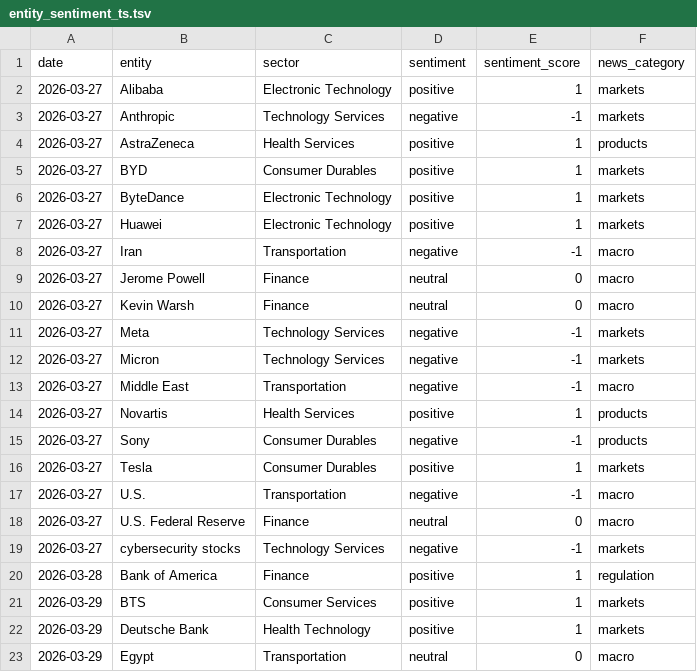
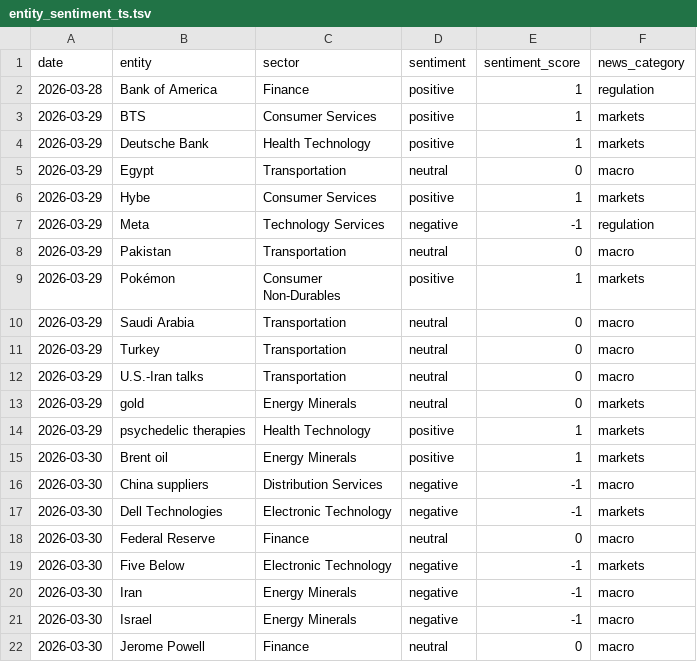
Before and after one commit to laceto/rss_feed, a TSV file: data/entity_sentiment_ts.tsv, drawn as a sheet; only a part is shown; the shorter side is filled out with more unchanged rows; removed rows and columns are numbered as before the commit, all else as after; the diff covers the shown part only; the diff names each change by its address in the sheet, - before the commit and + after, or states it on an @@ line.

```diff
--- a/data/entity_sentiment_ts.tsv
+++ b/data/entity_sentiment_ts.tsv
-row 2: 2026-03-27 | Alibaba | Electronic Technology | positive | 1 | markets
-row 3: 2026-03-27 | Anthropic | Technology Services | negative | -1 | markets
-row 4: 2026-03-27 | AstraZeneca | Health Services | positive | 1 | products
-row 5: 2026-03-27 | BYD | Consumer Durables | positive | 1 | markets
-row 6: 2026-03-27 | ByteDance | Electronic Technology | positive | 1 | markets
-row 7: 2026-03-27 | Huawei | Electronic Technology | positive | 1 | markets
-row 8: 2026-03-27 | Iran | Transportation | negative | -1 | macro
-row 9: 2026-03-27 | Jerome Powell | Finance | neutral | 0 | macro
-row 10: 2026-03-27 | Kevin Warsh | Finance | neutral | 0 | macro
-row 11: 2026-03-27 | Meta | Technology Services | negative | -1 | markets
-row 12: 2026-03-27 | Micron | Technology Services | negative | -1 | markets
-row 13: 2026-03-27 | Middle East | Transportation | negative | -1 | macro
-row 14: 2026-03-27 | Novartis | Health Services | positive | 1 | products
-row 15: 2026-03-27 | Sony | Consumer Durables | negative | -1 | products
-row 16: 2026-03-27 | Tesla | Consumer Durables | positive | 1 | markets
-row 17: 2026-03-27 | U.S. | Transportation | negative | -1 | macro
-row 18: 2026-03-27 | U.S. Federal Reserve | Finance | neutral | 0 | macro
-row 19: 2026-03-27 | cybersecurity stocks | Technology Services | negative | -1 | markets
```
Also changed, not shown: 10 added rows elsewhere in this file, data/sector_sentiment_pivot.tsv, data/sector_summary.tsv, 16 other files.
